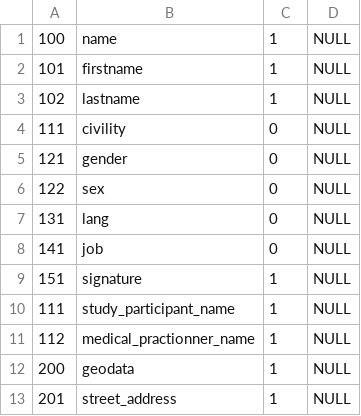
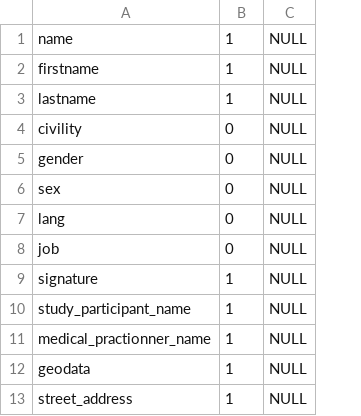
Before and after one commit to neondatabase/postgresql_anonymizer, a CSV file: data/default/identifiers_category.csv, drawn as a sheet; only a part is shown; the diff names each change by its address in the sheet, - before the commit and + after, or states it on an @@ line.

```diff
--- a/data/default/identifiers_category.csv
+++ b/data/default/identifiers_category.csv
-column A, rows 1-13: 100 | 101 | 102 | 111 | 121 | 122 | 131 | 141 | 151 | 111 | 112 | 200 | 201
```
Also changed, not shown: data/default/email.csv, data/default/iban.csv, 6 other files.
